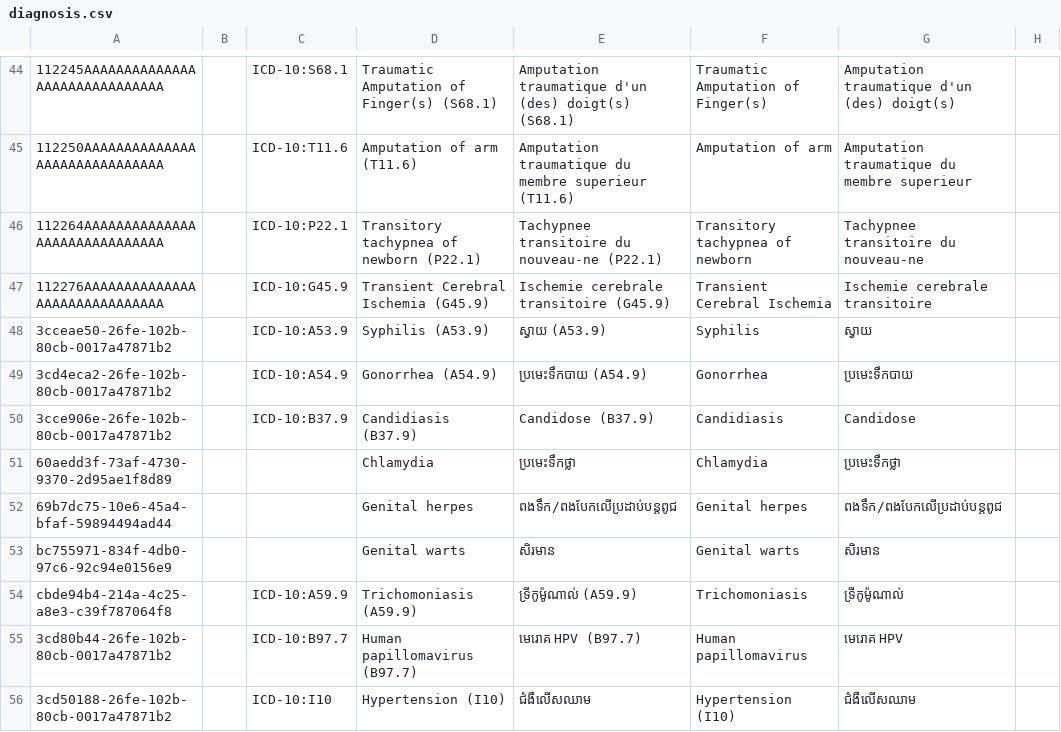
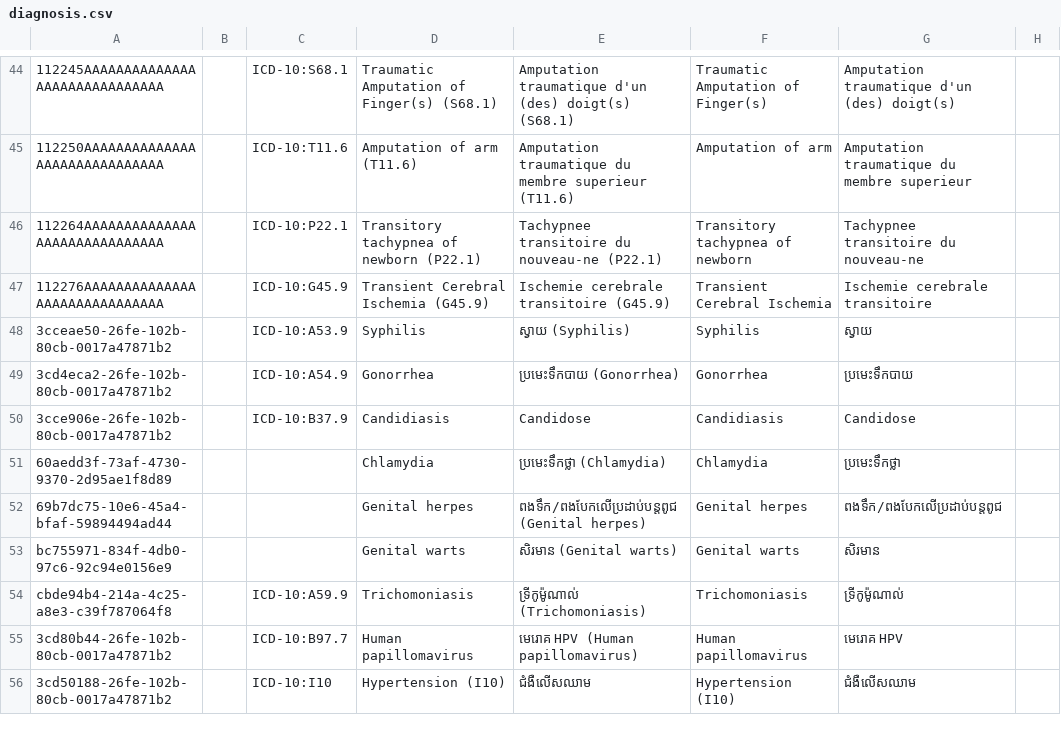
Before and after one commit to mekomsolutions/ozone-distro-cambodia, a CSV file: configs/openmrs/initializer_config/concepts/diagnosis.csv, drawn as a sheet; only a part is shown, gaps mark what is left out; the diff names each change by its address in the sheet, - before the commit and + after, or states it on an @@ line.

```diff
--- a/configs/openmrs/initializer_config/concepts/diagnosis.csv
+++ b/configs/openmrs/initializer_config/concepts/diagnosis.csv
-D48: Syphilis (A53.9)
+D48: Syphilis
-E48: ស្វាយ (A53.9)
+E48: ស្វាយ (Syphilis)
-D49: Gonorrhea (A54.9)
+D49: Gonorrhea
-E49: ប្រមេះទឹកបាយ (A54.9)
+E49: ប្រមេះទឹកបាយ (Gonorrhea)
-D50: Candidiasis (B37.9)
+D50: Candidiasis
-E50: Candidose (B37.9)
+E50: Candidose
-E51: ប្រមេះទឹកថ្លា
+E51: ប្រមេះទឹកថ្លា (Chlamydia)
-E52: ពងទឹក/ពងបែកលើប្រដាប់បន្តពូជ
+E52: ពងទឹក/ពងបែកលើប្រដាប់បន្តពូជ (Genital herpes)
-E53: សិរមាន
+E53: សិរមាន (Genital warts)
-D54: Trichomoniasis (A59.9)
+D54: Trichomoniasis
-E54: ទ្រីកូម៉ូណាល់ (A59.9)
+E54: ទ្រីកូម៉ូណាល់ (Trichomoniasis)
-D55: Human papillomavirus (B97.7)
+D55: Human papillomavirus
-E55: មេរោគ HPV (B97.7)
+E55: មេរោគ HPV (Human papillomavirus)
```
Also changed, not shown: configs/openmrs/initializer_config/concepts/reproductive_history.csv.
